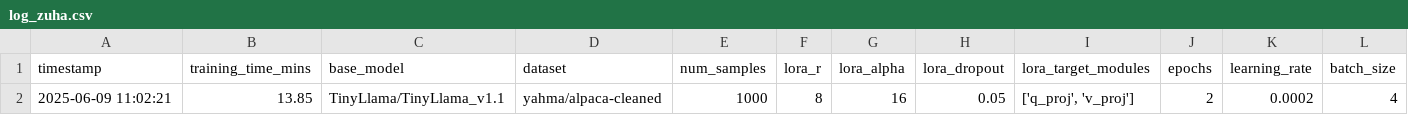
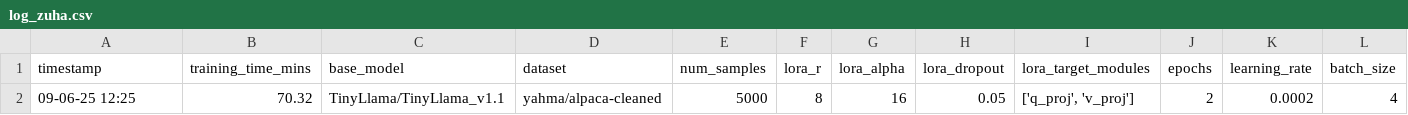
Before and after one commit to z-aqib/text-analytics, a CSV file: A5_LLM_Fine_Tune/logs/log_zuha.csv, drawn as a sheet; only a part is shown; removed rows and columns are numbered as before the commit, all else as after; rows hold the shown columns only; the diff names each change by its address in the sheet, - before the commit and + after, or states it on an @@ line.

Commit message:
trial 3: results moved to log_zuha

```diff
--- a/A5_LLM_Fine_Tune/logs/log_zuha.csv
+++ b/A5_LLM_Fine_Tune/logs/log_zuha.csv
-row 2: 2025-06-09 11:02:21 | 13.85 | TinyLlama/TinyLlama_v1.1 | yahma/alpaca-cleaned | 1000 | 8 | 16 | 0.05 | ['q_proj', 'v_proj'] | 2 | 0.0002 | 4
+row 2: 09-06-25 12:25 | 70.32 | TinyLlama/TinyLlama_v1.1 | yahma/alpaca-cleaned | 5000 | 8 | 16 | 0.05 | ['q_proj', 'v_proj'] | 2 | 0.0002 | 4
```
